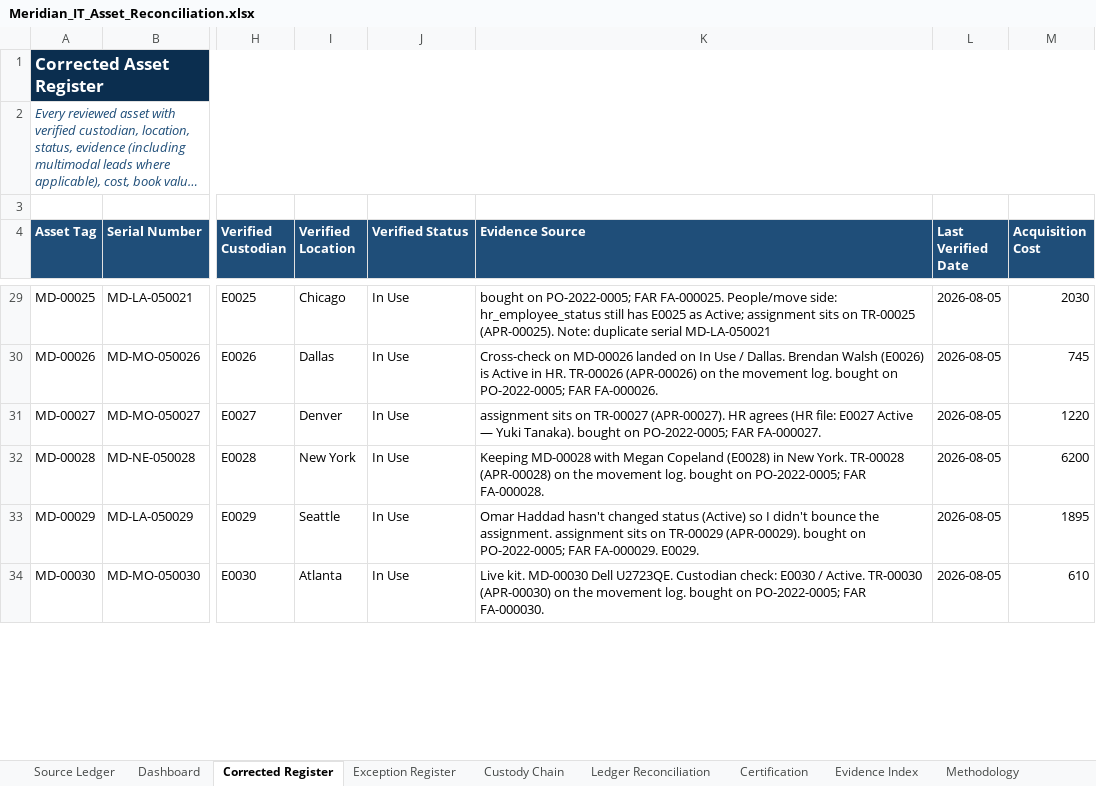
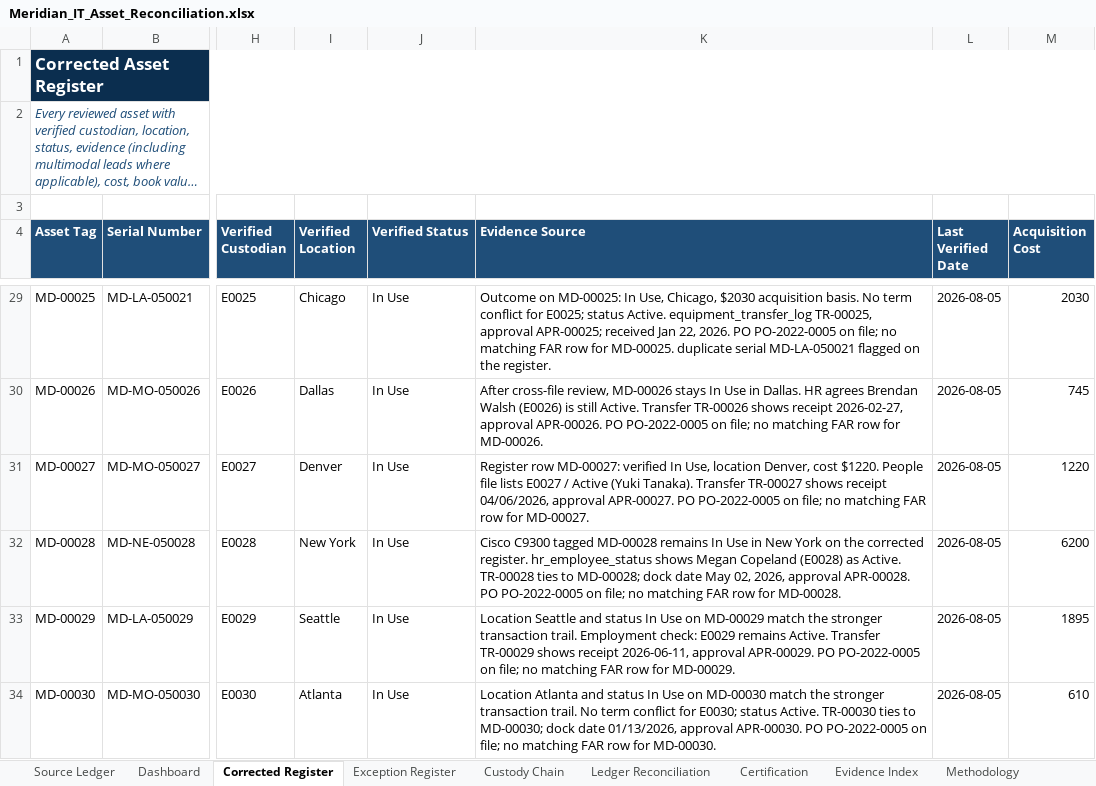
Before and after one commit to EtienneFokou-E18560/Meridian_IT_Asset_Reconciliation, an Excel workbook: Meridian_IT_Asset_Reconciliation.xlsx, sheet Corrected Register, drawn as a sheet; only a part is shown, gaps mark what is left out; long unchanged cells end in …; values as stored, in another font and other column widths than the file's, no borders; the diff covers the shown part only; the diff names each change by its address in the sheet, - before the commit and + after, or states it on an @@ line.

```diff
--- a/Meridian_IT_Asset_Reconciliation.xlsx (sheet Corrected Register)
+++ b/Meridian_IT_Asset_Reconciliation.xlsx (sheet Corrected Register)
-K29 (Evidence Source): bought on PO-2022-0005; FAR FA-000025. People/move side: hr_employee_status still has E0025 as Active; assignment sits on TR-00025 (APR-00025). Note: duplicate serial MD-LA-050021
+K29 (Evidence Source): Outcome on MD-00025: In Use, Chicago, $2030 acquisition basis. No term conflict for E0025; status Active. equipment_transfer_log TR-00025, approval APR-00025; received Jan 22, 2026. PO PO-2022-0005 on file; no matching FAR row for MD-00025. duplicate serial MD-LA-050021 flagged on the register.
-K30 (Evidence Source): Cross-check on MD-00026 landed on In Use / Dallas. Brendan Walsh (E0026) is Active in HR. TR-00026 (APR-00026) on the movement log. bought on PO-2022-0005; FAR FA-000026.
+K30 (Evidence Source): After cross-file review, MD-00026 stays In Use in Dallas. HR agrees Brendan Walsh (E0026) is still Active. Transfer TR-00026 shows receipt 2026-02-27, approval APR-00026. PO PO-2022-0005 on file; no matching FAR row for MD-00026.
-K31 (Evidence Source): assignment sits on TR-00027 (APR-00027). HR agrees (HR file: E0027 Active — Yuki Tanaka). bought on PO-2022-0005; FAR FA-000027.
+K31 (Evidence Source): Register row MD-00027: verified In Use, location Denver, cost $1220. People file lists E0027 / Active (Yuki Tanaka). Transfer TR-00027 shows receipt 04/06/2026, approval APR-00027. PO PO-2022-0005 on file; no matching FAR row for MD-00027.
-K32 (Evidence Source): Keeping MD-00028 with Megan Copeland (E0028) in New York. TR-00028 (APR-00028) on the movement log. bought on PO-2022-0005; FAR FA-000028.
+K32 (Evidence Source): Cisco C9300 tagged MD-00028 remains In Use in New York on the corrected register. hr_employee_status shows Megan Copeland (E0028) as Active. TR-00028 ties to MD-00028; dock date May 02, 2026, approval APR-00028. PO PO-2022-0005 on file; no matching FAR row for MD-00028.
-K33 (Evidence Source): Omar Haddad hasn't changed status (Active) so I didn't bounce the assignment. assignment sits on TR-00029 (APR-00029). bought on PO-2022-0005; FAR FA-000029. E0029.
+K33 (Evidence Source): Location Seattle and status In Use on MD-00029 match the stronger transaction trail. Employment check: E0029 remains Active. Transfer TR-00029 shows receipt 2026-06-11, approval APR-00029. PO PO-2022-0005 on file; no matching FAR row for MD-00029.
-K34 (Evidence Source): Live kit. MD-00030 Dell U2723QE. Custodian check: E0030 / Active. TR-00030 (APR-00030) on the movement log. bought on PO-2022-0005; FAR FA-000030.
+K34 (Evidence Source): Location Atlanta and status In Use on MD-00030 match the stronger transaction trail. No term conflict for E0030; status Active. TR-00030 ties to MD-00030; dock date 01/13/2026, approval APR-00030. PO PO-2022-0005 on file; no matching FAR row for MD-00030.
```
Also changed, not shown: 126 edited cells elsewhere in this sheet, sheet Custody Chain, Yanou_IT_Asset_Reconciliation.xlsx, 3 other files.
